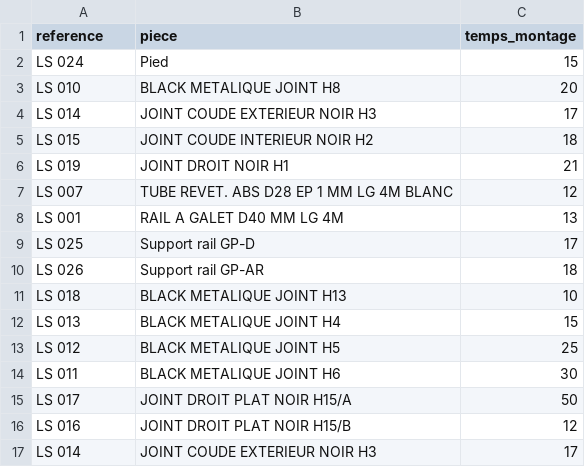
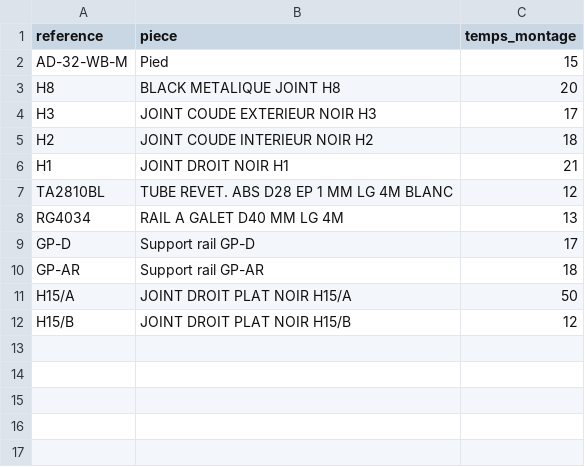
Before and after one commit to sofia123-crypto/gatt, a CSV file: Test_1.csv, drawn as a sheet.

Commit message:
Update Test_1.csv

```diff
--- a/Test_1.csv
+++ b/Test_1.csv
@@ -1,17 +1,12 @@
 reference,piece,temps_montage
-LS 024,Pied ,15
-LS 010,BLACK METALIQUE JOINT H8,20
-LS 014,JOINT COUDE EXTERIEUR NOIR H3,17
-LS 015,JOINT COUDE INTERIEUR NOIR H2,18
-LS 019,JOINT DROIT NOIR H1,21
-LS 007,TUBE REVET. ABS D28 EP 1 MM LG 4M BLANC,12
-LS 001,RAIL A GALET D40 MM LG 4M,13
-LS 025,Support rail GP-D,17
-LS 026,Support rail GP-AR,18
-LS 018,BLACK METALIQUE JOINT H13,10
-LS 013,BLACK METALIQUE JOINT H4,15
-LS 012,BLACK METALIQUE JOINT H5 ,25
-LS 011,BLACK METALIQUE JOINT H6,30
-LS 017,JOINT DROIT PLAT NOIR H15/A,50
-LS 016,JOINT DROIT PLAT NOIR H15/B,12
-LS 014,JOINT COUDE EXTERIEUR NOIR H3,17
+AD-32-WB-M,Pied ,15
+H8,BLACK METALIQUE JOINT H8,20
+H3,JOINT COUDE EXTERIEUR NOIR H3,17
+H2,JOINT COUDE INTERIEUR NOIR H2,18
+H1,JOINT DROIT NOIR H1,21
+TA2810BL,TUBE REVET. ABS D28 EP 1 MM LG 4M BLANC,12
+RG4034,RAIL A GALET D40 MM LG 4M,13
+GP-D,Support rail GP-D,17
+GP-AR,Support rail GP-AR,18
+H15/A,JOINT DROIT PLAT NOIR H15/A,50
+H15/B,JOINT DROIT PLAT NOIR H15/B,12
```
